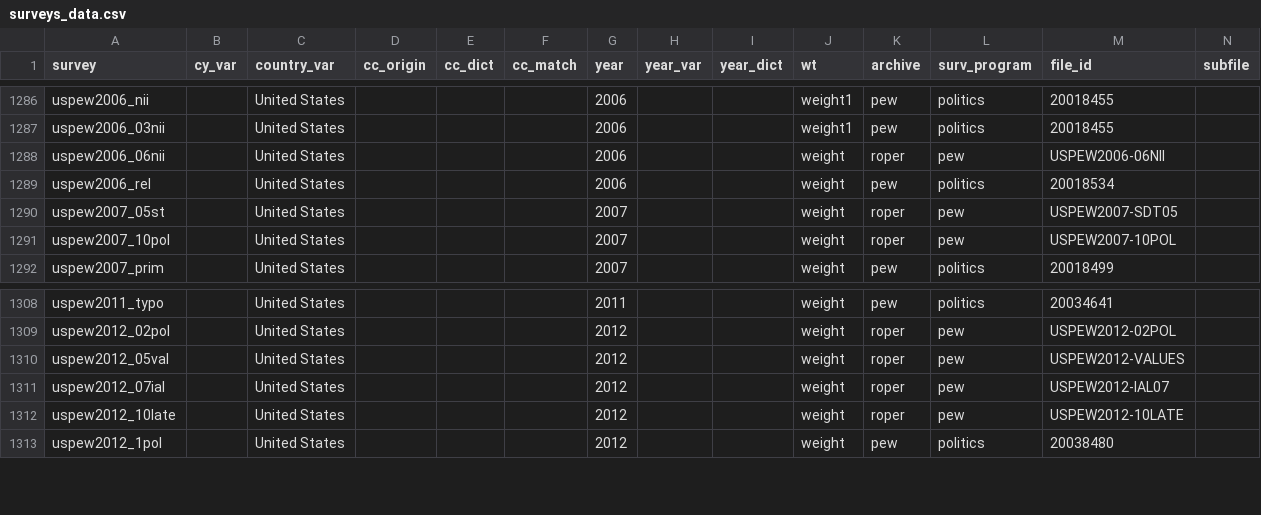
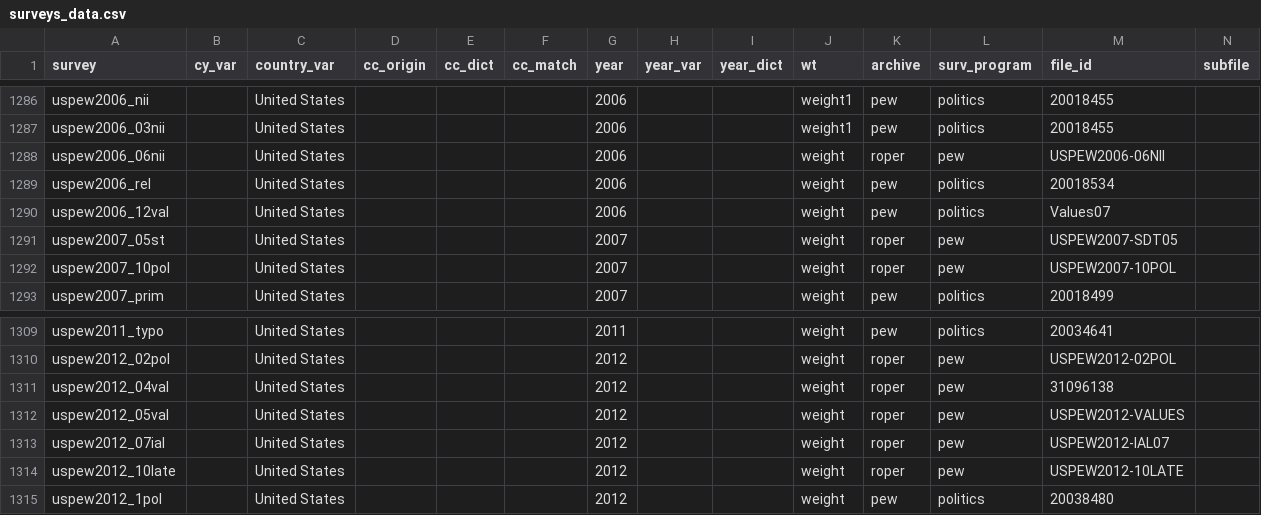
Before and after one commit to fsolt/DCPOtools, a CSV file: data/surveys_data.csv, drawn as a sheet; only a part is shown, gaps mark what is left out; rows hold the shown columns only; the diff names each change by its address in the sheet, - before the commit and + after, or states it on an @@ line.

Commit message:
add uspew2005_12val; uspew2012_04val

```diff
--- a/data/surveys_data.csv
+++ b/data/surveys_data.csv
+row 1290: uspew2006_12val |  | United States |  |  |  | 2006 |  |  | weight | pew | politics | Values07
+row 1311: uspew2012_04val |  | United States |  |  |  | 2012 |  |  | weight | roper | pew | 31096138
```
Also changed, not shown: 1 other file.
